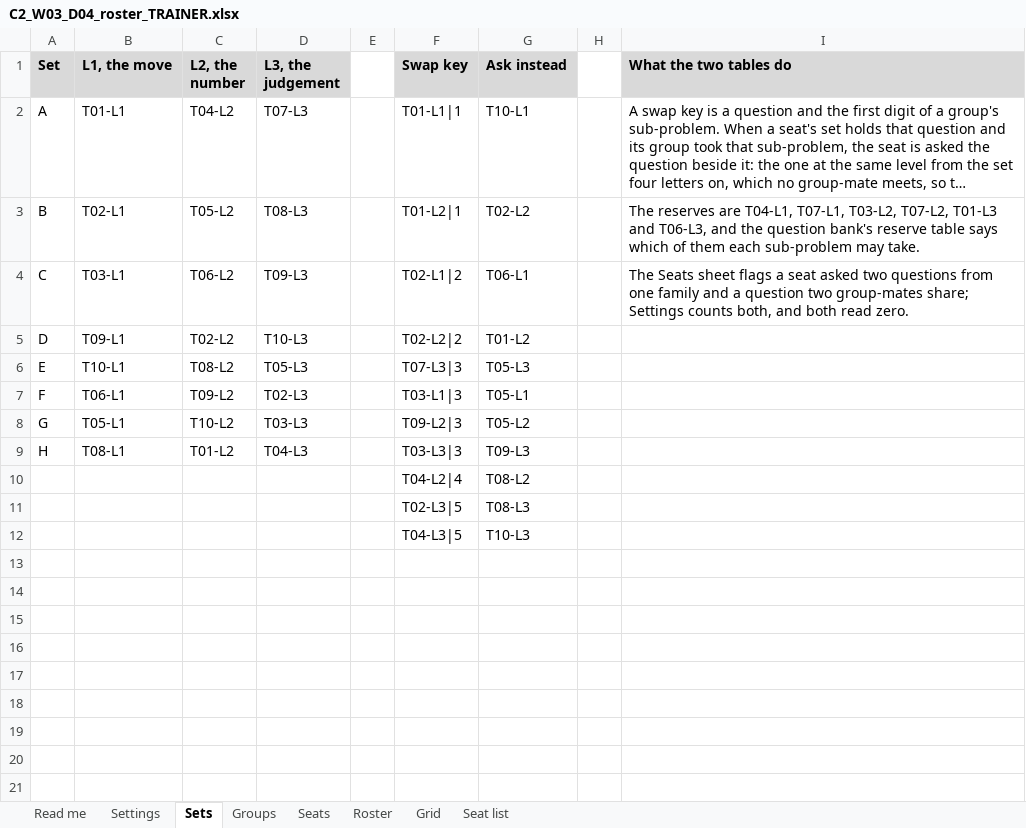
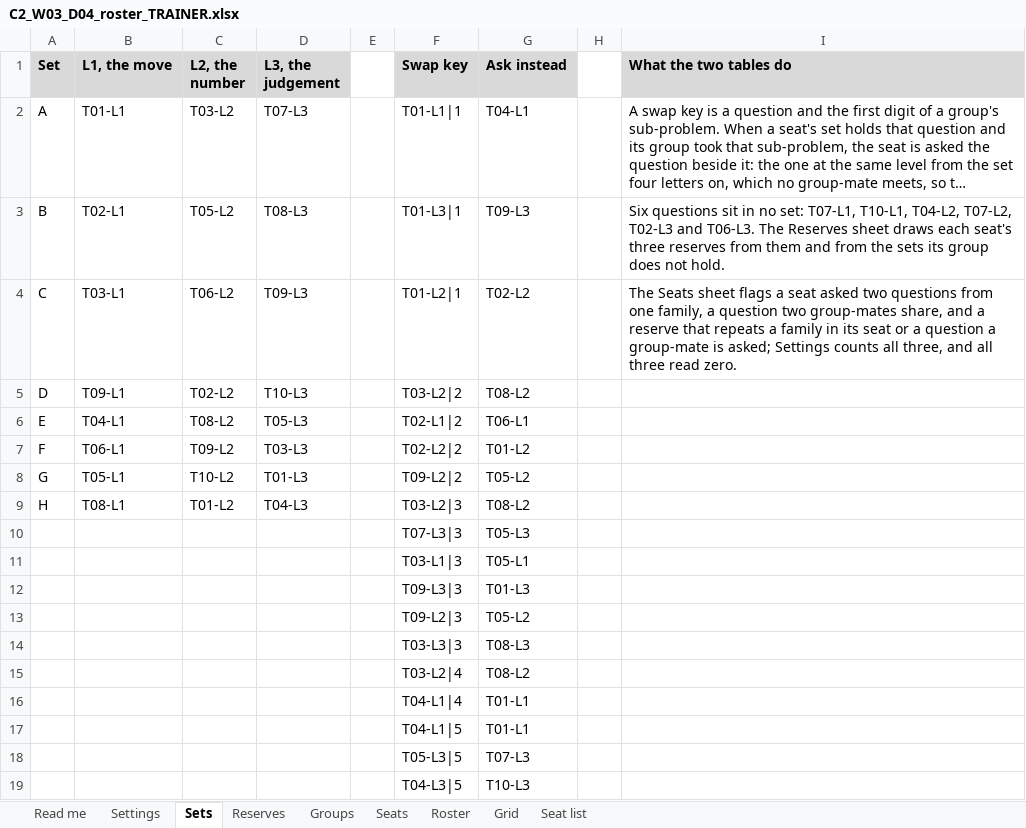
Before and after one commit to fde-academy-lab/c2-content-factory, an Excel workbook: content/W03/D4/mocks/C2_W03_D04_roster_TRAINER.xlsx, sheet Sets, drawn as a sheet; long unchanged cells end in …; values as stored, in another font and other column widths than the file's, no borders; addresses are those after the commit; the diff names each change by its address in the sheet, - before the commit and + after, or states it on an @@ line.

```diff
--- a/content/W03/D4/mocks/C2_W03_D04_roster_TRAINER.xlsx (sheet Sets)
+++ b/content/W03/D4/mocks/C2_W03_D04_roster_TRAINER.xlsx (sheet Sets)
+sheet tab: Reserves
-C2 (L2, the number): T04-L2
+C2 (L2, the number): T03-L2
-G2 (Ask instead): T10-L1
+G2 (Ask instead): T04-L1
-F3 (Swap key): T01-L2|1
+F3 (Swap key): T01-L3|1
-G3 (Ask instead): T02-L2
+G3 (Ask instead): T09-L3
-I3 (What the two tables do): The reserves are T04-L1, T07-L1, T03-L2, T07-L2, T01-L3 and T06-L3, and the question bank's reserve table says which of them each sub-problem may take.
+I3 (What the two tables do): Six questions sit in no set: T07-L1, T10-L1, T04-L2, T07-L2, T02-L3 and T06-L3. The Reserves sheet draws each seat's three reserves from them and from the sets its group does not hold.
-F4 (Swap key): T02-L1|2
+F4 (Swap key): T01-L2|1
-G4 (Ask instead): T06-L1
+G4 (Ask instead): T02-L2
-I4 (What the two tables do): …from one family and a question two group-mates share; Settings counts both, and both read zero.
+I4 (What the two tables do): …from one family, a question two group-mates share, and a reserve that repeats a family in its seat or a question a group-mate is asked; Settings counts all three, and all three read zero.
-F5 (Swap key): T02-L2|2
+F5 (Swap key): T03-L2|2
-G5 (Ask instead): T01-L2
+G5 (Ask instead): T08-L2
-B6 (L1, the move): T10-L1
+B6 (L1, the move): T04-L1
-F6 (Swap key): T07-L3|3
+F6 (Swap key): T02-L1|2
-G6 (Ask instead): T05-L3
+G6 (Ask instead): T06-L1
-D7 (L3, the judgement): T02-L3
+D7 (L3, the judgement): T03-L3
-F7 (Swap key): T03-L1|3
+F7 (Swap key): T02-L2|2
-G7 (Ask instead): T05-L1
+G7 (Ask instead): T01-L2
-D8 (L3, the judgement): T03-L3
+D8 (L3, the judgement): T01-L3
-F8 (Swap key): T09-L2|3
+F8 (Swap key): T09-L2|2
-F9 (Swap key): T03-L3|3
+F9 (Swap key): T03-L2|3
-G9 (Ask instead): T09-L3
+G9 (Ask instead): T08-L2
+row 10:  |  |  |  |  | T07-L3|3 | T05-L3
+row 11:  |  |  |  |  | T03-L1|3 | T05-L1
+row 12:  |  |  |  |  | T09-L3|3 | T01-L3
+row 13:  |  |  |  |  | T09-L2|3 | T05-L2
+row 14:  |  |  |  |  | T03-L3|3 | T08-L3
-F15 (Swap key): T04-L2|4
+F15 (Swap key): T03-L2|4
+row 16:  |  |  |  |  | T04-L1|4 | T01-L1
+row 17:  |  |  |  |  | T04-L1|5 | T01-L1
-F18 (Swap key): T02-L3|5
+F18 (Swap key): T05-L3|5
-G18 (Ask instead): T08-L3
+G18 (Ask instead): T07-L3
```
Also changed, not shown: sheet Seats, sheet Roster, sheet Groups, sheet Read me, sheet Settings, 3 other files.
